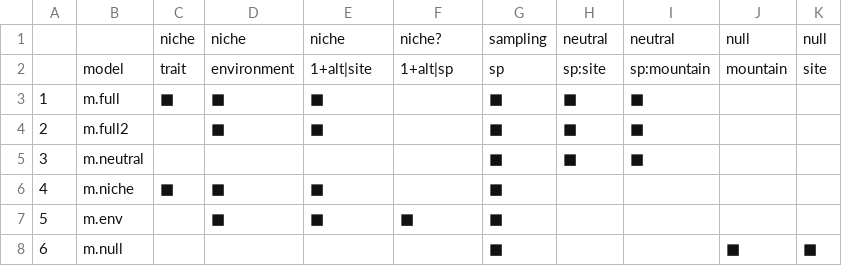
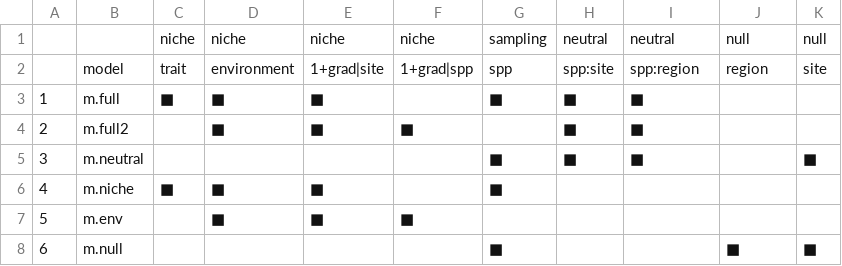
Before and after one commit to piklprado/niche_neutral, a CSV file: niche_neutral_models.csv, drawn as a sheet.

```diff
--- a/niche_neutral_models.csv
+++ b/niche_neutral_models.csv
@@ -1,8 +1,8 @@
-,,niche,niche,niche,niche?,sampling,neutral,neutral,null,null
-,model,trait,environment,1+alt|site,1+alt|sp,sp,sp:site,sp:mountain,mountain,site
+,,niche,niche,niche,niche,sampling,neutral,neutral,null,null
+,model,trait,environment,1+grad|site,1+grad|spp,spp,spp:site,spp:region,region,site
 1,m.full,■,■,■,,■,■,■,,
-2,m.full2,,■,■,,■,■,■,,
-3,m.neutral,,,,,■,■,■,,
+2,m.full2,,■,■,■,,■,■,,
+3,m.neutral,,,,,■,■,■,,■
 4,m.niche,■,■,■,,■,,,,
-5,m.env,,■,■,■,■,,,,
+5,m.env,,■,■,■,,,,,
 6,m.null,,,,,■,,,■,■
```
Also changed, not shown: 3 other files.
